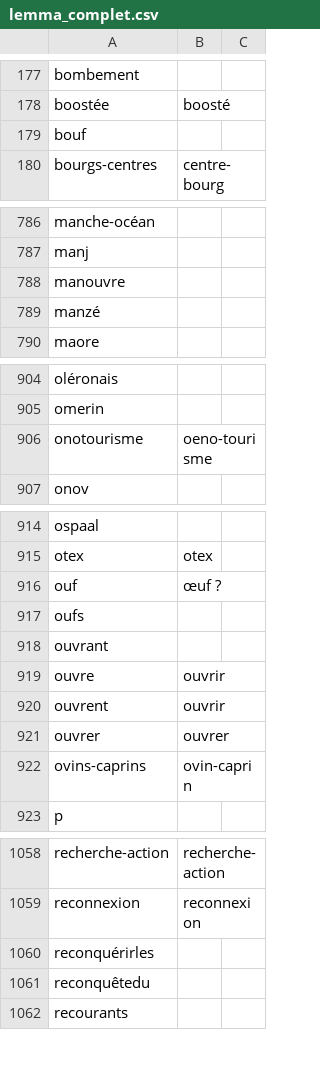
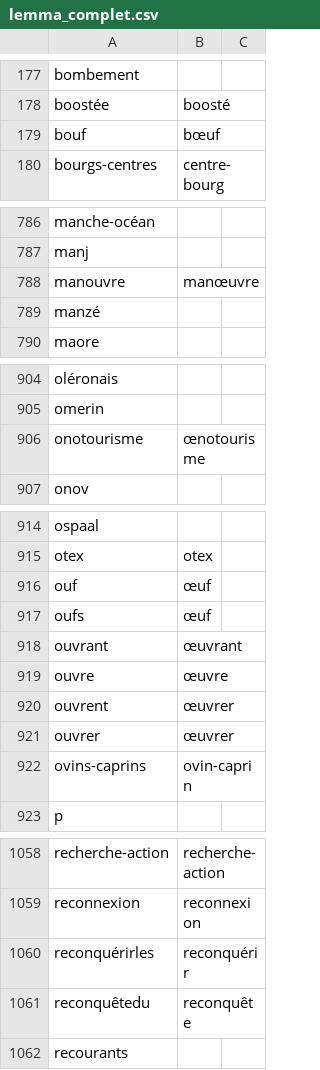
Before and after one commit to annamathieu/PAT, a CSV file: lemma_complet.csv, drawn as a sheet; only a part is shown, gaps mark what is left out; the diff covers the shown part only.

Commit message:
Rajout de quelques lemmatisation avec des ligatures

```diff
--- a/lemma_complet.csv
+++ b/lemma_complet.csv
@@ -178,3 +178,3 @@ bombement;;
 boostée;boosté;
-bouf;;
+bouf;bœuf;
 bourgs-centres;centre-bourg;
@@ -787,3 +787,3 @@ manche-océan;;
 manj;;
-manouvre;;
+manouvre;manœuvre;
 manzé;;
@@ -905,3 +905,3 @@ oléronais;;
 omerin;;
-onotourisme;oeno-tourisme;
+onotourisme;œnotourisme;
 onov;;
@@ -915,8 +915,8 @@ ospaal;;
 otex;otex;
-ouf;œuf ?;
-oufs;;
-ouvrant;;
-ouvre;ouvrir;
-ouvrent;ouvrir;
-ouvrer;ouvrer;
+ouf;œuf;
+oufs;œuf;
+ouvrant;œuvrant;
+ouvre;œuvre;
+ouvrent;œuvrer;
+ouvrer;œuvrer;
 ovins-caprins;ovin-caprin;
@@ -1059,4 +1059,4 @@ recherche-action;recherche-action;
 reconnexion;reconnexion;
-reconquérirles;;
-reconquêtedu;;
+reconquérirles;reconquérir;
+reconquêtedu;reconquête;
 recourants;;
```
Also changed, not shown: 1 edited cell elsewhere in this file.
